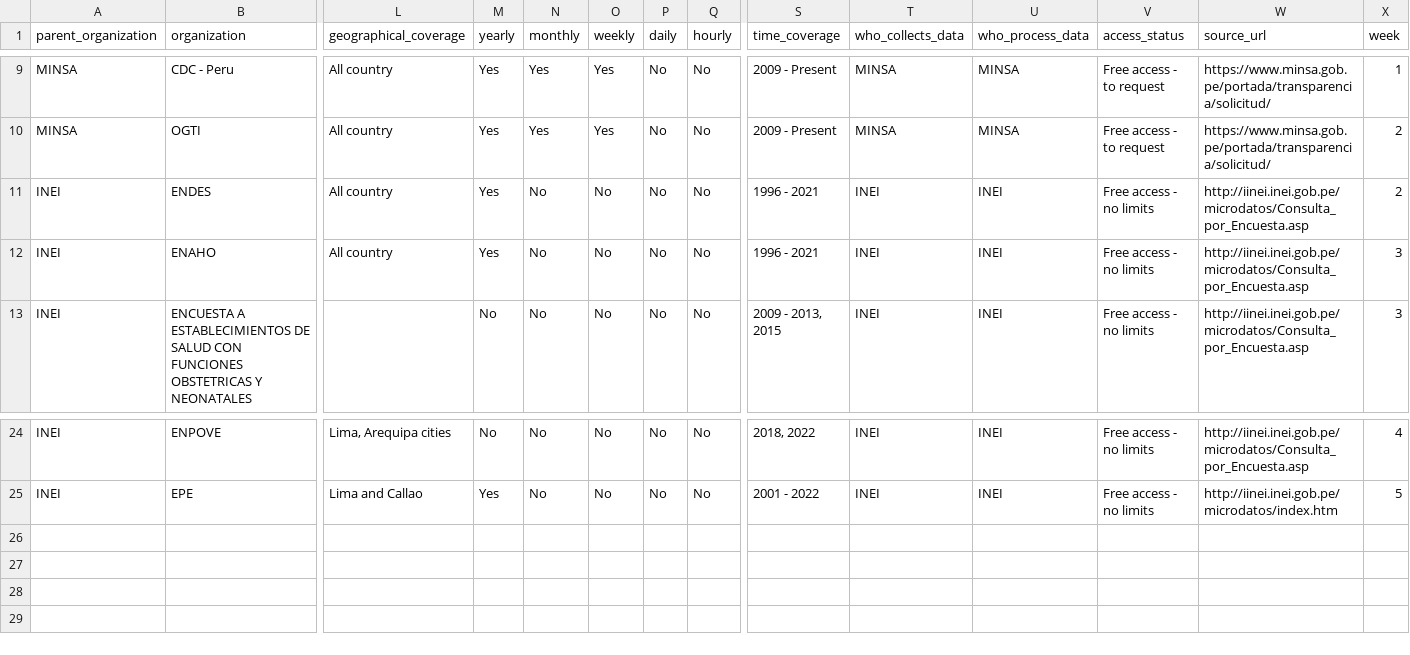
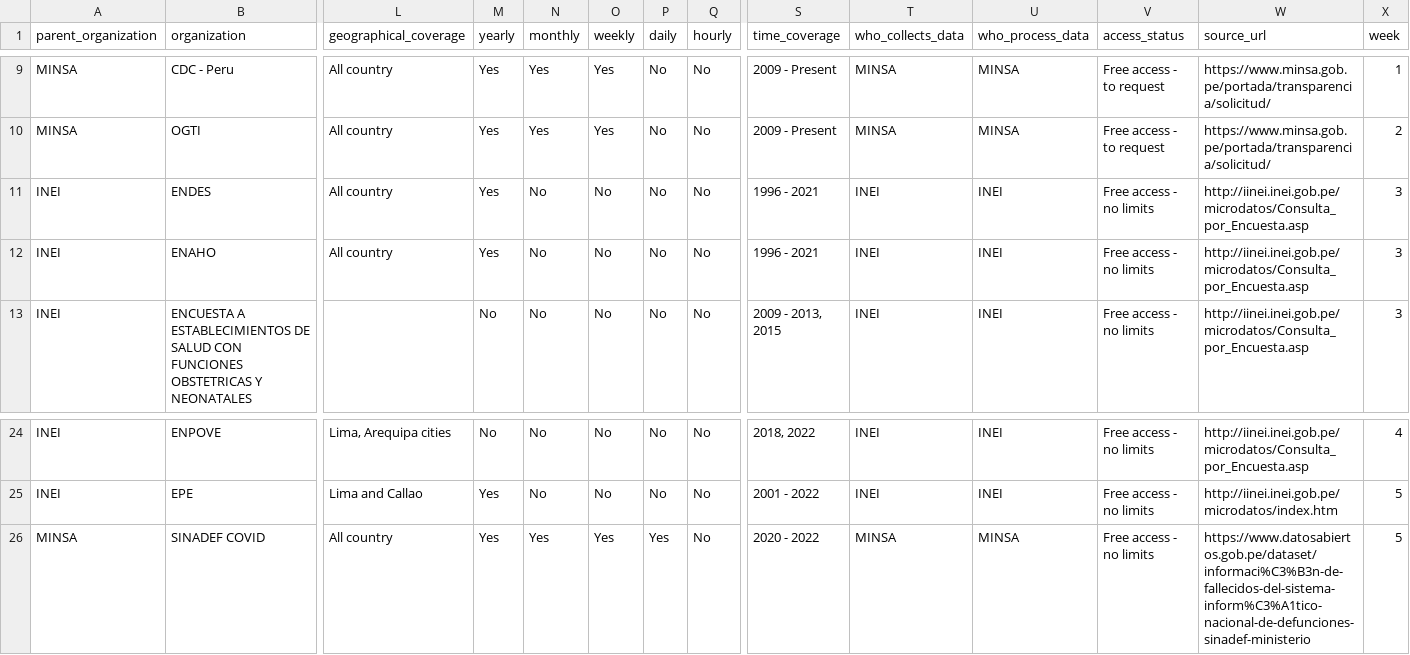
Before and after one commit to healthinnovation/harmonize-dashboard, a CSV file: data/metadata.csv, drawn as a sheet; only a part is shown, gaps mark what is left out; rows hold the shown columns only; the diff names each change by its address in the sheet, - before the commit and + after, or states it on an @@ line.

```diff
--- a/data/metadata.csv
+++ b/data/metadata.csv
-X11 (week): 2
+X11 (week): 3
+row 26: MINSA | SINADEF COVID | All country | Yes | Yes | Yes | Yes | No | 2020 - 2022 | MINSA | MINSA | Free access - no limits | https://www.datosabiertos.gob.pe/dataset/informaci%C3%B3n-de-fallecidos-del-sistema-inform%C3%A1tico-nacional-de-defunciones-sinadef-ministerio | 5
```
Also changed, not shown: 1 other file.
